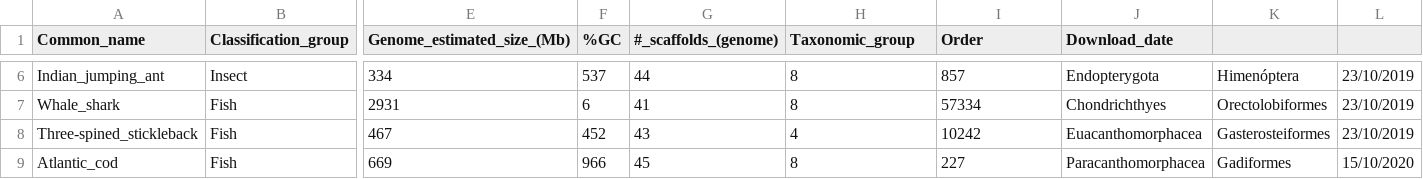
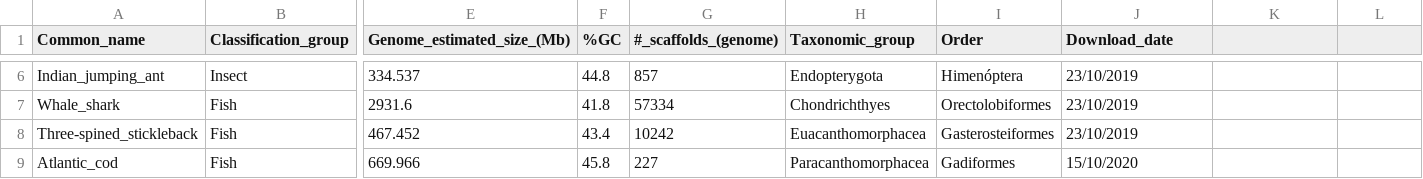
Before and after one commit to BCEM-UniAndes/Reproducibility-Guidelines, a CSV file: metadata/metadata_example_2.csv, drawn as a sheet; only a part is shown, gaps mark what is left out; the diff covers the shown part only; the diff names each change by its address in the sheet, - before the commit and + after, or states it on an @@ line.

```diff
--- a/metadata/metadata_example_2.csv
+++ b/metadata/metadata_example_2.csv
-E6 (Genome_estimated_size_(Mb)): 334
+E6 (Genome_estimated_size_(Mb)): 334.537
-F6 (%GC): 537
+F6 (%GC): 44.8
-G6 (#_scaffolds_(genome)): 44
+G6 (#_scaffolds_(genome)): 857
-H6 (Taxonomic_group): 8
+H6 (Taxonomic_group): Endopterygota
-I6 (Order): 857
+I6 (Order): Himenóptera
-J6 (Download_date): Endopterygota
+J6 (Download_date): 23/10/2019
-K6: Himenóptera
+K6: (empty)
-L6:L8: 23/10/2019
+L6:L8: (empty)
-E7 (Genome_estimated_size_(Mb)): 2931
+E7 (Genome_estimated_size_(Mb)): 2931.6
-F7 (%GC): 6
+F7 (%GC): 41.8
-G7 (#_scaffolds_(genome)): 41
+G7 (#_scaffolds_(genome)): 57334
-H7 (Taxonomic_group): 8
+H7 (Taxonomic_group): Chondrichthyes
-I7 (Order): 57334
+I7 (Order): Orectolobiformes
-J7 (Download_date): Chondrichthyes
+J7 (Download_date): 23/10/2019
-K7: Orectolobiformes
+K7: (empty)
-E8 (Genome_estimated_size_(Mb)): 467
+E8 (Genome_estimated_size_(Mb)): 467.452
-F8 (%GC): 452
+F8 (%GC): 43.4
-G8 (#_scaffolds_(genome)): 43
+G8 (#_scaffolds_(genome)): 10242
-H8 (Taxonomic_group): 4
+H8 (Taxonomic_group): Euacanthomorphacea
-I8 (Order): 10242
+I8 (Order): Gasterosteiformes
-J8 (Download_date): Euacanthomorphacea
+J8 (Download_date): 23/10/2019
-K8: Gasterosteiformes
+K8: (empty)
-E9 (Genome_estimated_size_(Mb)): 669
+E9 (Genome_estimated_size_(Mb)): 669.966
-F9 (%GC): 966
+F9 (%GC): 45.8
-G9 (#_scaffolds_(genome)): 45
+G9 (#_scaffolds_(genome)): 227
-H9 (Taxonomic_group): 8
+H9 (Taxonomic_group): Paracanthomorphacea
-I9 (Order): 227
+I9 (Order): Gadiformes
-J9 (Download_date): Paracanthomorphacea
+J9 (Download_date): 15/10/2020
-K9: Gadiformes
+K9: (empty)
-L9: 15/10/2020
+L9: (empty)
```
Also changed, not shown: 127 edited cells elsewhere in this file.
